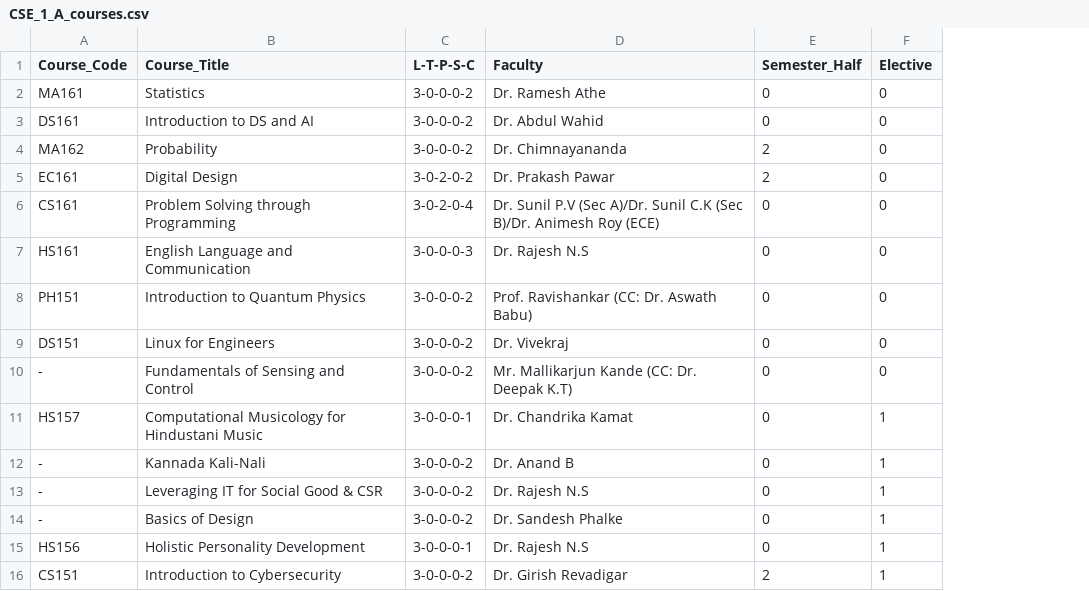
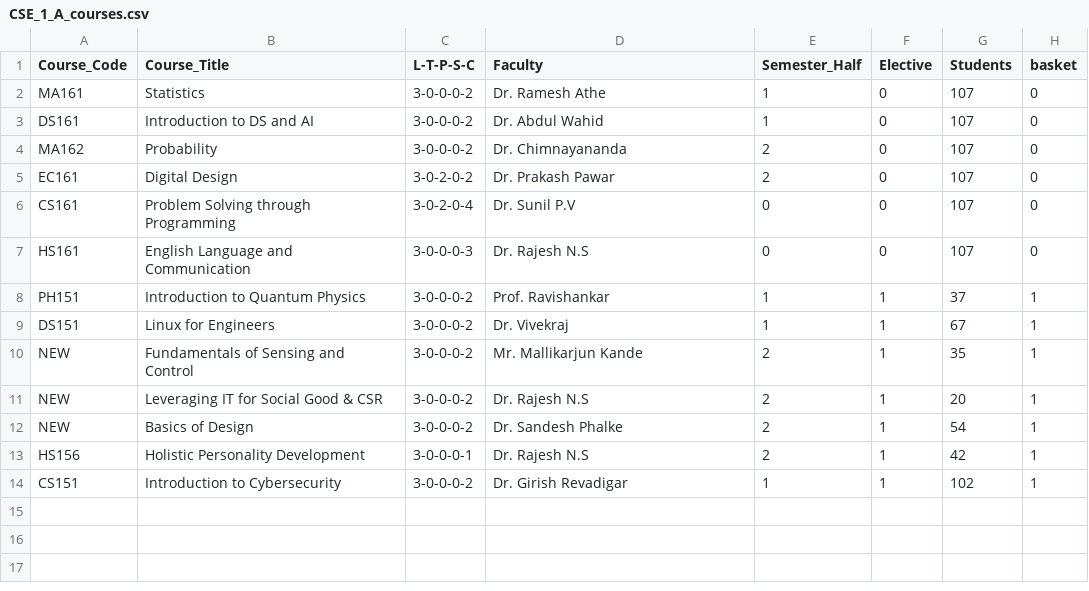
Before and after one commit to raskinverma/Automated-Time-Table-Scheduling-for-IIIT-Dharwad, a CSV file: data/CSE_1_A_courses.csv, drawn as a sheet; removed rows and columns are numbered as before the commit, all else as after; the diff names each change by its address in the sheet, - before the commit and + after, or states it on an @@ line.

```diff
--- a/data/CSE_1_A_courses.csv
+++ b/data/CSE_1_A_courses.csv
+column G (Students), rows 2-14: 107 | 107 | 107 | 107 | 107 | 107 | 37 | 67 | 35 | 20 | 54 | 42 | 102
+column H (basket), rows 2-14: 0 | 0 | 0 | 0 | 0 | 0 | 1 | 1 | 1 | 1 | 1 | 1 | 1
-E2:E3 (Semester_Half): 0
+E2:E3 (Semester_Half): 1
-D6 (Faculty): Dr. Sunil P.V (Sec A)/Dr. Sunil C.K (Sec B)/Dr. Animesh Roy (ECE)
+D6 (Faculty): Dr. Sunil P.V
-D8 (Faculty): Prof. Ravishankar (CC: Dr. Aswath Babu)
+D8 (Faculty): Prof. Ravishankar
-E8:E9 (Semester_Half): 0
+E8:E9 (Semester_Half): 1
-F8:F10 (Elective): 0
+F8:F10 (Elective): 1
-A10 (Course_Code): -
+A10 (Course_Code): NEW
-D10 (Faculty): Mr. Mallikarjun Kande (CC: Dr. Deepak K.T)
+D10 (Faculty): Mr. Mallikarjun Kande
-E10 (Semester_Half): 0
+E10 (Semester_Half): 2
-row 11: HS157 | Computational Musicology for Hindustani Music | 3-0-0-0-1 | Dr. Chandrika Kamat | 0 | 1
-row 12: - | Kannada Kali-Nali | 3-0-0-0-2 | Dr. Anand B | 0 | 1
-A11:A12 (Course_Code): -
+A11:A12 (Course_Code): NEW
-E11:E13 (Semester_Half): 0
+E11:E13 (Semester_Half): 2
-E14 (Semester_Half): 2
+E14 (Semester_Half): 1
```
Also changed, not shown: data/CSE_1_B_courses.csv, data/CSE_3_courses-A.csv, 5 other files.
